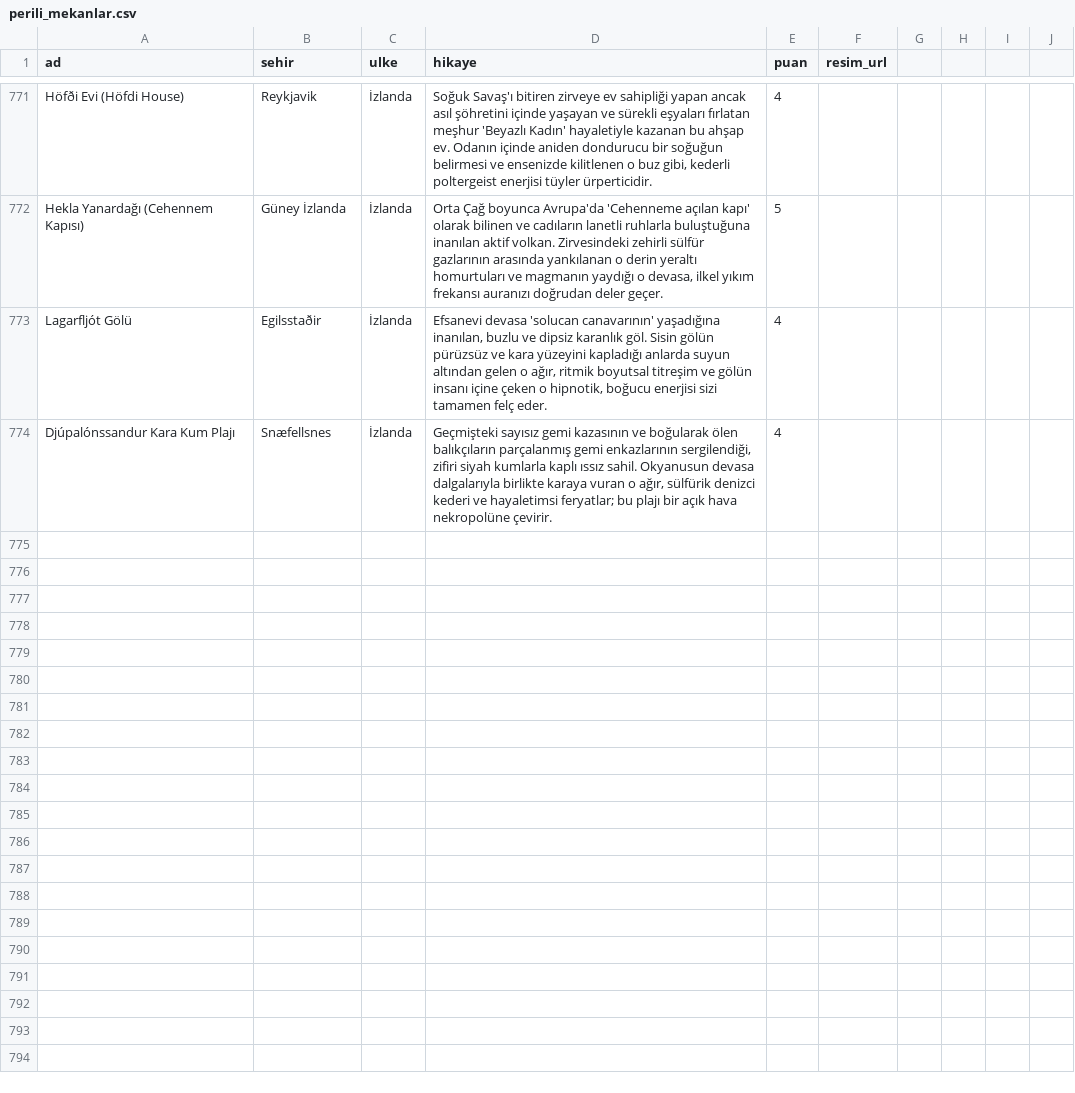
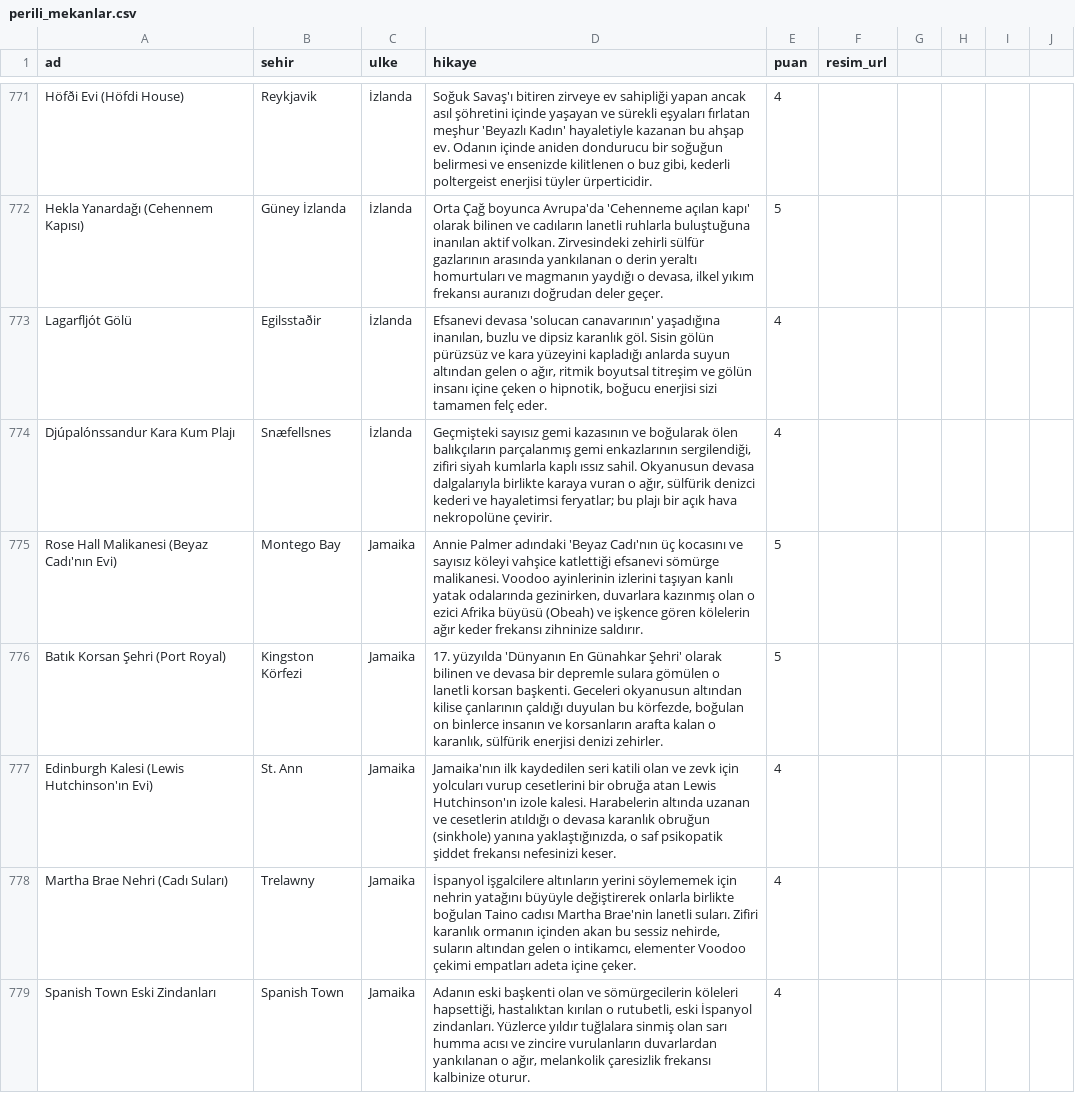
Before and after one commit to Tabirly/lanetli-yerler, a CSV file: perili_mekanlar.csv, drawn as a sheet; only a part is shown, gaps mark what is left out; the diff covers the shown part only.

```diff
--- a/perili_mekanlar.csv
+++ b/perili_mekanlar.csv
@@ -774 +774,6 @@ Lagarfljót Gölü,Egilsstaðir,İzlanda,"Efsanevi devasa 'solucan canavarının
 Djúpalónssandur Kara Kum Plajı,Snæfellsnes,İzlanda,"Geçmişteki sayısız gemi kazasının ve boğularak ölen balıkçıların parçalanmış gemi enkazlarının sergilendiği, zifiri siyah kumlarla kaplı ıssız sahil. Okyanusun devasa dalgalarıyla birlikte karaya vuran o ağır, sülfürik denizci kederi ve hayaletimsi feryatlar; bu plajı bir açık hava nekropolüne çevirir.",4,
+Rose Hall Malikanesi (Beyaz Cadı'nın Evi),Montego Bay,Jamaika,"Annie Palmer adındaki 'Beyaz Cadı'nın üç kocasını ve sayısız köleyi vahşice katlettiği efsanevi sömürge malikanesi. Voodoo ayinlerinin izlerini taşıyan kanlı yatak odalarında gezinirken, duvarlara kazınmış olan o ezici Afrika büyüsü (Obeah) ve işkence gören kölelerin ağır keder frekansı zihninize saldırır.",5,
+Batık Korsan Şehri (Port Royal),Kingston Körfezi,Jamaika,"17. yüzyılda 'Dünyanın En Günahkar Şehri' olarak bilinen ve devasa bir depremle sulara gömülen o lanetli korsan başkenti. Geceleri okyanusun altından kilise çanlarının çaldığı duyulan bu körfezde, boğulan on binlerce insanın ve korsanların arafta kalan o karanlık, sülfürik enerjisi denizi zehirler.",5,
+Edinburgh Kalesi (Lewis Hutchinson'ın Evi),St. Ann,Jamaika,"Jamaika'nın ilk kaydedilen seri katili olan ve zevk için yolcuları vurup cesetlerini bir obruğa atan Lewis Hutchinson'ın izole kalesi. Harabelerin altında uzanan ve cesetlerin atıldığı o devasa karanlık obruğun (sinkhole) yanına yaklaştığınızda, o saf psikopatik şiddet frekansı nefesinizi keser.",4,
+Martha Brae Nehri (Cadı Suları),Trelawny,Jamaika,"İspanyol işgalcilere altınların yerini söylememek için nehrin yatağını büyüyle değiştirerek onlarla birlikte boğulan Taino cadısı Martha Brae'nin lanetli suları. Zifiri karanlık ormanın içinden akan bu sessiz nehirde, suların altından gelen o intikamcı, elementer Voodoo çekimi empatları adeta içine çeker.",4,
+Spanish Town Eski Zindanları,Spanish Town,Jamaika,"Adanın eski başkenti olan ve sömürgecilerin köleleri hapsettiği, hastalıktan kırılan o rutubetli, eski İspanyol zindanları. Yüzlerce yıldır tuğlalara sinmiş olan sarı humma acısı ve zincire vurulanların duvarlardan yankılanan o ağır, melankolik çaresizlik frekansı kalbinize oturur.",4,
```
Also changed, not shown: 5 added rows elsewhere in this file, 1 other file.
